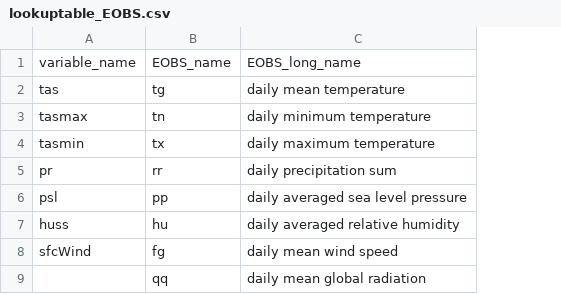
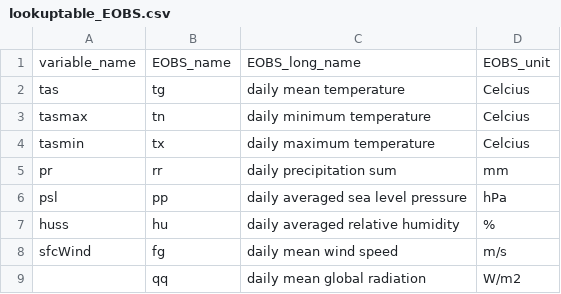
Before and after one commit to CORDEX-be2/ValEnsPy, a CSV file: src/valenspy/ancilliary_data/lookuptable_EOBS.csv, drawn as a sheet; the diff names each change by its address in the sheet, - before the commit and + after, or states it on an @@ line.

Commit message:
Add EOBS lookup table

```diff
--- a/src/valenspy/ancilliary_data/lookuptable_EOBS.csv
+++ b/src/valenspy/ancilliary_data/lookuptable_EOBS.csv
+column D, rows 1-9: EOBS_unit | Celcius | Celcius | Celcius | mm | hPa | % | m/s | W/m2
```
Also changed, not shown: 3 other files.
